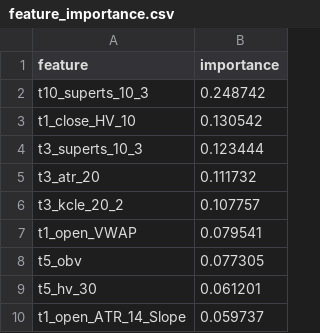
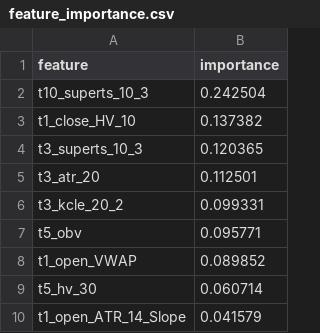
Before and after one commit to XDBloxxer/tradingview-analysis, a CSV file: ml_models/feature_importance.csv, drawn as a sheet.

```diff
--- a/ml_models/feature_importance.csv
+++ b/ml_models/feature_importance.csv
@@ -1,10 +1,10 @@
 feature,importance
-t10_superts_10_3,0.248742
-t1_close_HV_10,0.130542
-t3_superts_10_3,0.123444
-t3_atr_20,0.111732
-t3_kcle_20_2,0.107757
-t1_open_VWAP,0.079541
-t5_obv,0.077305
-t5_hv_30,0.061201
-t1_open_ATR_14_Slope,0.059737
+t10_superts_10_3,0.242504
+t1_close_HV_10,0.137382
+t3_superts_10_3,0.120365
+t3_atr_20,0.112501
+t3_kcle_20_2,0.099331
+t5_obv,0.095771
+t1_open_VWAP,0.089852
+t5_hv_30,0.060714
+t1_open_ATR_14_Slope,0.041579
```
Also changed, not shown: 4 other files.
